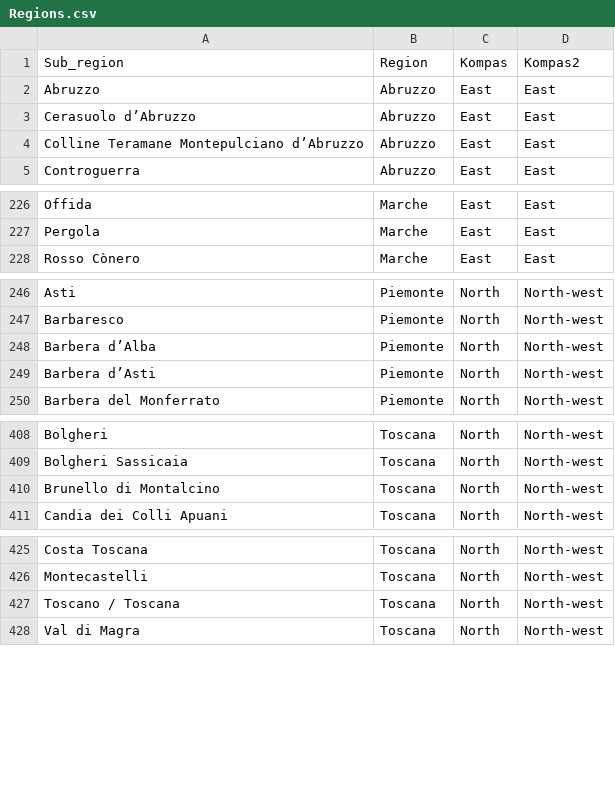
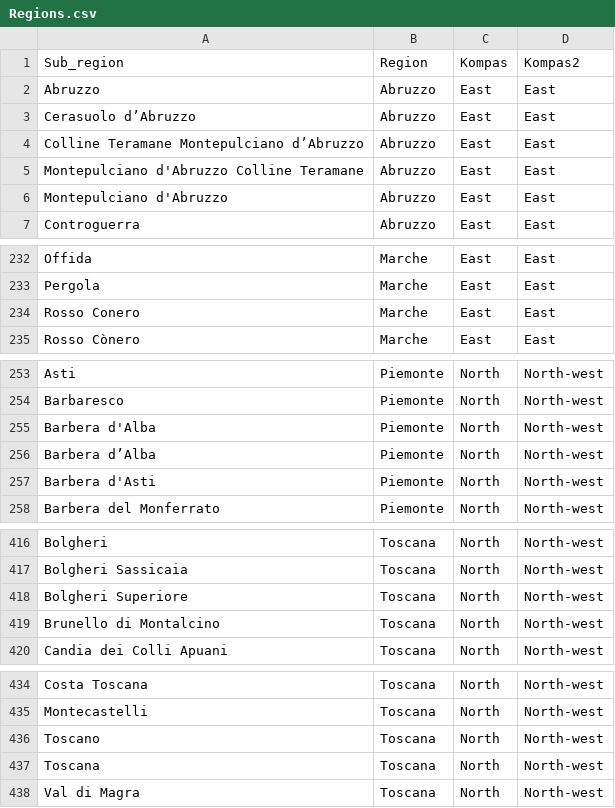
Before and after one commit to lassekrone/Group-21, a CSV file: Regions.csv, drawn as a sheet; only a part is shown, gaps mark what is left out; the diff covers the shown part only.

Commit message:
Update Regions.csv

```diff
--- a/Regions.csv
+++ b/Regions.csv
@@ -4,0 +5,2 @@ Colline Teramane Montepulciano d’Abruzzo ;Abruzzo;East;East
+Montepulciano d'Abruzzo Colline Teramane;Abruzzo;East;East
+Montepulciano d'Abruzzo;Abruzzo;East;East
@@ -227,0 +234 @@ Pergola ;Marche;East;East
+Rosso Conero;Marche;East;East
@@ -247,0 +255 @@ Barbaresco ;Piemonte;North;North-west
+Barbera d'Alba;Piemonte;North;North-west
@@ -249 +257 @@ Barbera d’Alba ;Piemonte;North;North-west
-Barbera d’Asti ;Piemonte;North;North-west
+Barbera d'Asti;Piemonte;North;North-west
@@ -409,0 +418 @@ Bolgheri Sassicaia ;Toscana;North;North-west
+Bolgheri Superiore;Toscana;North;North-west
@@ -426,3 +435,4 @@ Costa Toscana;Toscana;North;North-west
 Montecastelli;Toscana;North;North-west
-Toscano / Toscana;Toscana;North;North-west
+Toscano;Toscana;North;North-west
+Toscana;Toscana;North;North-west
 Val di Magra;Toscana;North;North-west
```
Also changed, not shown: 14 added rows and 1 edited cell elsewhere in this file.
